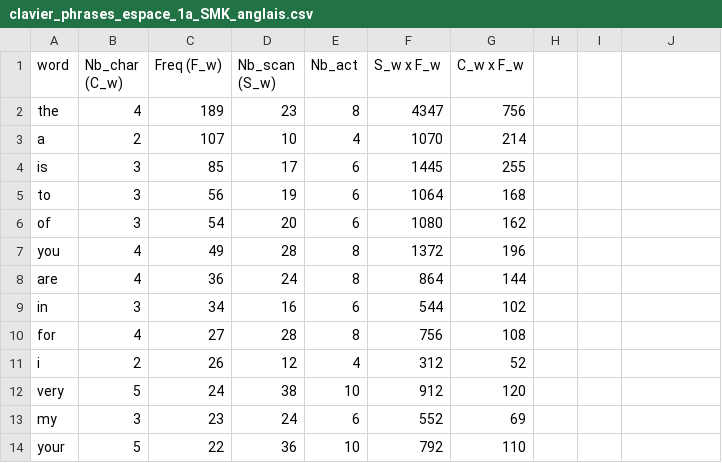
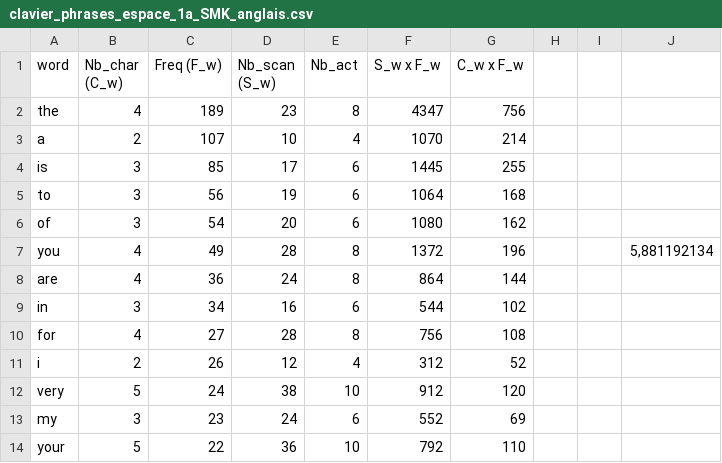
Before and after one commit to MathieuRaynal/keyboardSimulator, a CSV file: KeyboardSimulator/logs/clavier_phrases_espace_1a_SMK_anglais.csv, drawn as a sheet; only a part is shown; the diff names each change by its address in the sheet, - before the commit and + after, or states it on an @@ line.

Commit message:
MAJ sur les claviers du papier

```diff
--- a/KeyboardSimulator/logs/clavier_phrases_espace_1a_SMK_anglais.csv
+++ b/KeyboardSimulator/logs/clavier_phrases_espace_1a_SMK_anglais.csv
-J7: (empty)
+J7: 5,881192134
```
Also changed, not shown: KeyboardSimulator/logs/clavier_phrases_espace_1b_SMK_anglais.csv, 1 other file.
